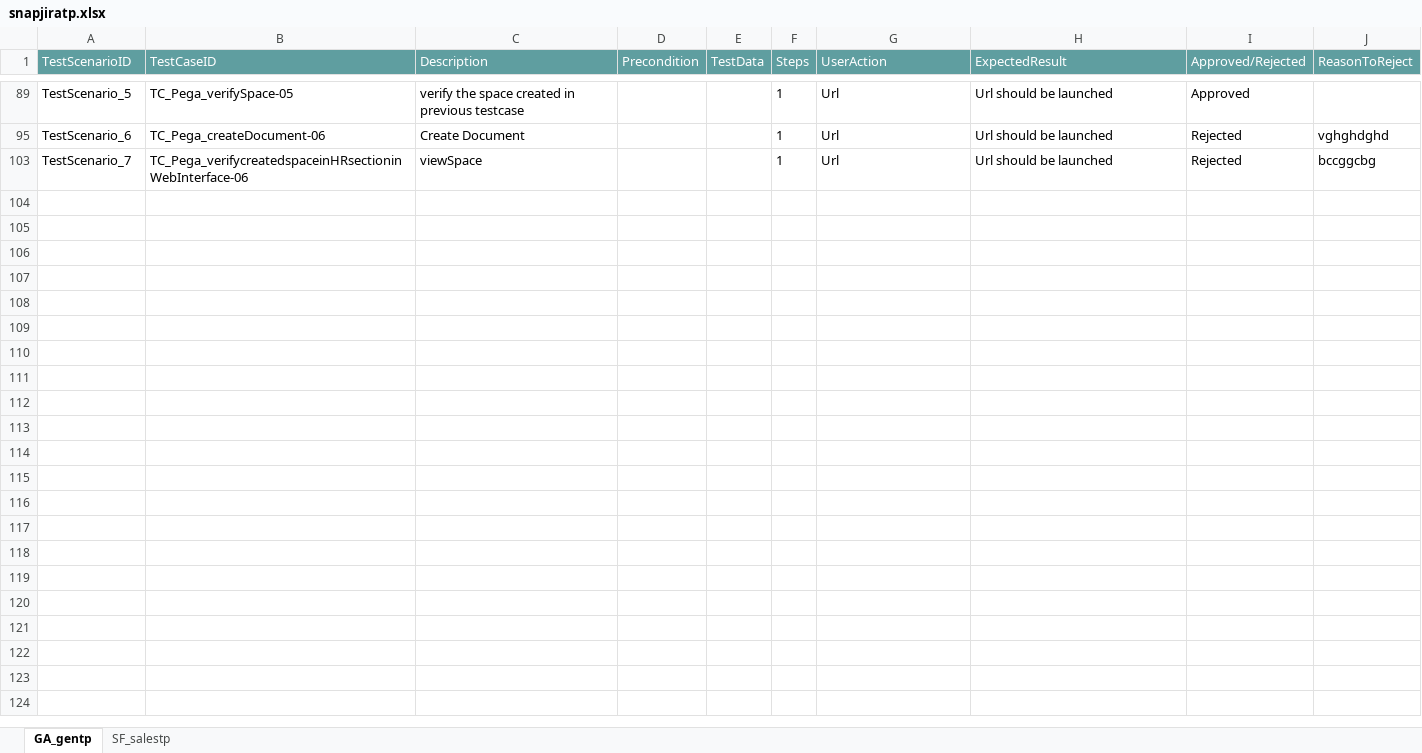
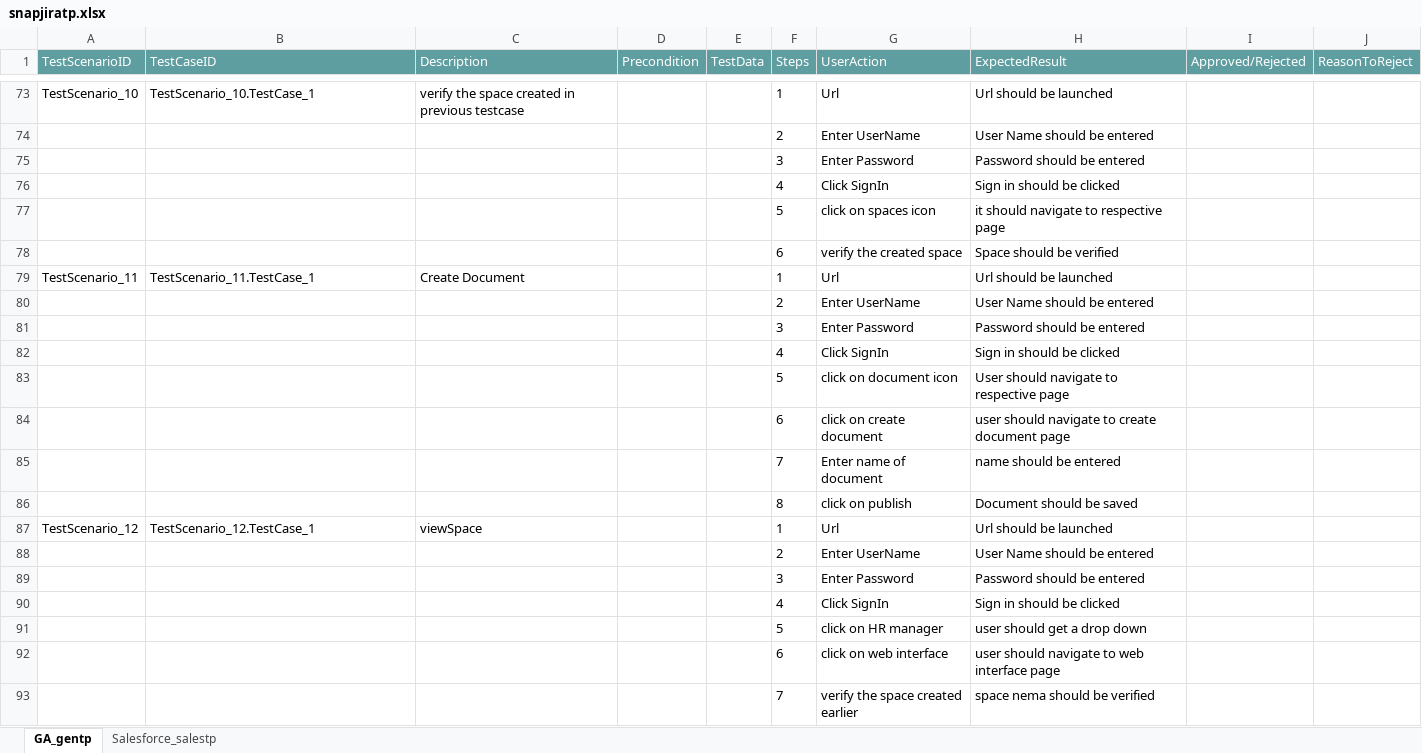
Before and after one commit to ShaikMohamedIrfan/snapsnapsnap, an Excel workbook: snapjiratp.xlsx, sheet GA_gentp, drawn as a sheet; only a part is shown, gaps mark what is left out; values as stored, in another font and other column widths than the file's, no borders; table styles not drawn; addresses are those after the commit; the diff covers the shown part only; the diff names each change by its address in the sheet, - before the commit and + after, or states it on an @@ line.

Commit message:
Initial Commit for Verification of Test cases

```diff
--- a/snapjiratp.xlsx (sheet GA_gentp)
+++ b/snapjiratp.xlsx (sheet GA_gentp)
-sheet tab: SF_salestp
+sheet tab: Salesforce_salestp
-A73 (TestScenarioID): TestScenario_5
+A73 (TestScenarioID): TestScenario_10
-B73 (TestCaseID): TC_Pega_verifySpace-05
+B73 (TestCaseID): TestScenario_10.TestCase_1
-I73 (Approved/Rejected): Approved
+I73 (Approved/Rejected): (empty)
@@ row 74 unhidden:  |  |  |  |  | 2 | Enter UserName | User Name should be entered @@
@@ row 75 unhidden:  |  |  |  |  | 3 | Enter Password | Password should be entered @@
@@ row 76 unhidden:  |  |  |  |  | 4 | Click SignIn | Sign in should be clicked @@
@@ row 77 unhidden:  |  |  |  |  | 5 | click on spaces icon | it should navigate to respective page @@
@@ row 78 unhidden:  |  |  |  |  | 6 | verify the created space | Space should be verified @@
-A79 (TestScenarioID): TestScenario_6
+A79 (TestScenarioID): TestScenario_11
-B79 (TestCaseID): TC_Pega_createDocument-06
+B79 (TestCaseID): TestScenario_11.TestCase_1
-I79 (Approved/Rejected): Rejected
+I79 (Approved/Rejected): (empty)
-J79 (ReasonToReject): vghghdghd
+J79 (ReasonToReject): (empty)
@@ row 80 unhidden:  |  |  |  |  | 2 | Enter UserName | User Name should be entered @@
@@ row 81 unhidden:  |  |  |  |  | 3 | Enter Password | Password should be entered @@
@@ row 82 unhidden:  |  |  |  |  | 4 | Click SignIn | Sign in should be clicked @@
@@ row 83 unhidden:  |  |  |  |  | 5 | click on document icon | User should navigate to respective page @@
@@ row 84 unhidden:  |  |  |  |  | 6 | click on create document | user should navigate to create document page @@
@@ row 85 unhidden:  |  |  |  |  | 7 | Enter name of document | name should be entered @@
@@ row 86 unhidden:  |  |  |  |  | 8 | click on publish | Document should be saved @@
-A87 (TestScenarioID): TestScenario_7
+A87 (TestScenarioID): TestScenario_12
-B87 (TestCaseID): TC_Pega_verifycreatedspaceinHRsectioninWebInterface-06
+B87 (TestCaseID): TestScenario_12.TestCase_1
-I87 (Approved/Rejected): Rejected
+I87 (Approved/Rejected): (empty)
-J87 (ReasonToReject): bccggcbg
+J87 (ReasonToReject): (empty)
@@ row 88 unhidden:  |  |  |  |  | 2 | Enter UserName | User Name should be entered @@
@@ row 89 unhidden:  |  |  |  |  | 3 | Enter Password | Password should be entered @@
@@ row 90 unhidden:  |  |  |  |  | 4 | Click SignIn | Sign in should be clicked @@
@@ row 91 unhidden:  |  |  |  |  | 5 | click on HR manager | user should get a drop down @@
@@ row 92 unhidden:  |  |  |  |  | 6 | click on web interface | user should navigate to web interface page @@
@@ row 93 unhidden:  |  |  |  |  | 7 | verify the space created earlier | space nema should be verified @@
```
Also changed, not shown: 2 removed rows, 62 hidden or unhidden rows and 26 edited cells elsewhere in this sheet, sheet Salesforce_salestp, hidden cells.
